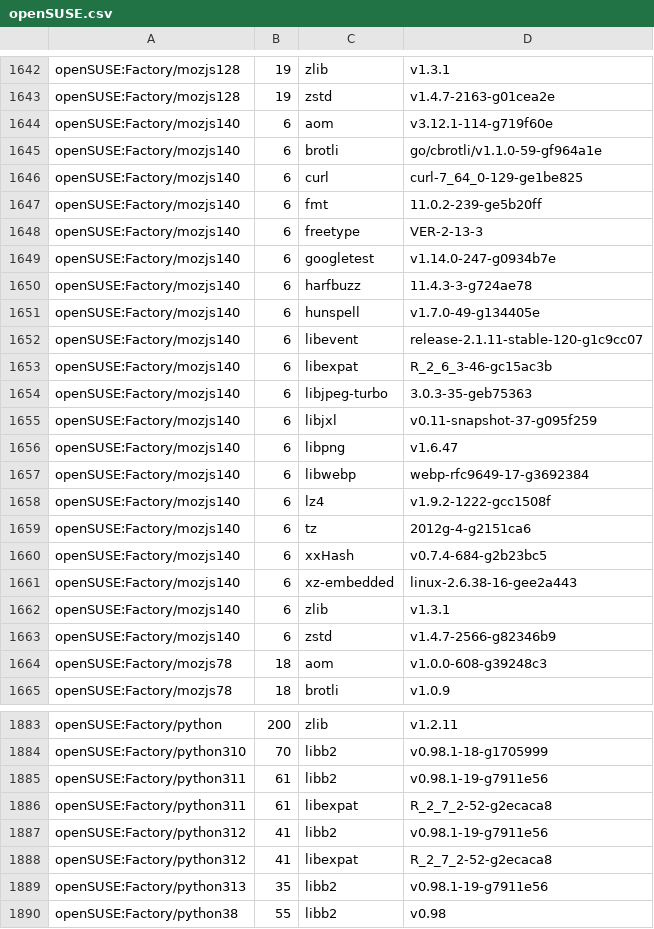
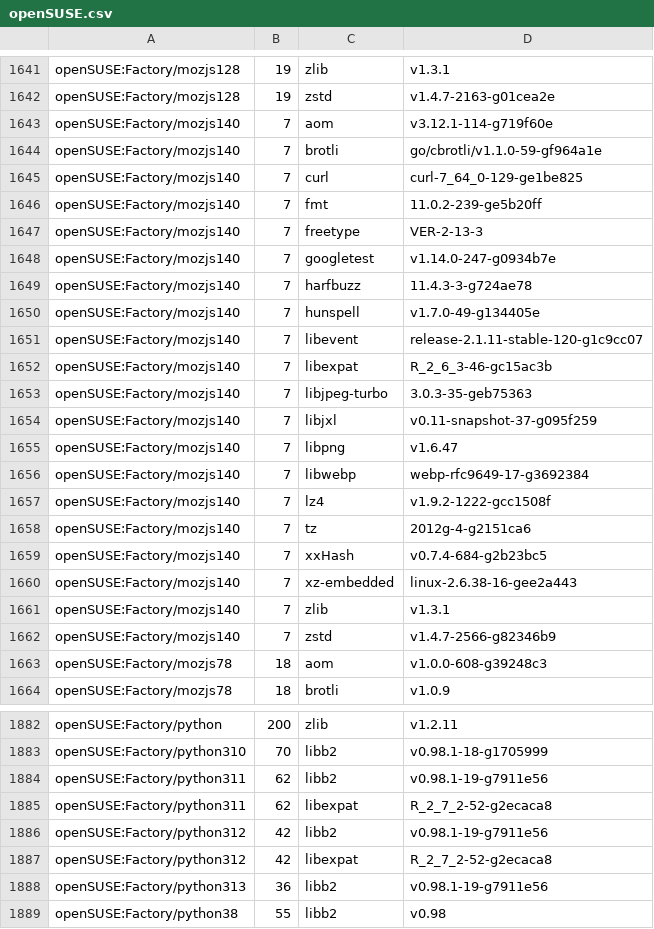
Before and after one commit to wfrisch/idlib_results, a CSV file: openSUSE.csv, drawn as a sheet; only a part is shown, gaps mark what is left out; the diff covers the shown part only.

```diff
--- a/openSUSE.csv
+++ b/openSUSE.csv
@@ -1643,22 +1642,22 @@ openSUSE:Factory/mozjs128,19,zlib,v1.3.1
 openSUSE:Factory/mozjs128,19,zstd,v1.4.7-2163-g01cea2e
-openSUSE:Factory/mozjs140,6,aom,v3.12.1-114-g719f60e
-openSUSE:Factory/mozjs140,6,brotli,go/cbrotli/v1.1.0-59-gf964a1e
-openSUSE:Factory/mozjs140,6,curl,curl-7_64_0-129-ge1be825
-openSUSE:Factory/mozjs140,6,fmt,11.0.2-239-ge5b20ff
-openSUSE:Factory/mozjs140,6,freetype,VER-2-13-3
-openSUSE:Factory/mozjs140,6,googletest,v1.14.0-247-g0934b7e
-openSUSE:Factory/mozjs140,6,harfbuzz,11.4.3-3-g724ae78
-openSUSE:Factory/mozjs140,6,hunspell,v1.7.0-49-g134405e
-openSUSE:Factory/mozjs140,6,libevent,release-2.1.11-stable-120-g1c9cc07
-openSUSE:Factory/mozjs140,6,libexpat,R_2_6_3-46-gc15ac3b
-openSUSE:Factory/mozjs140,6,libjpeg-turbo,3.0.3-35-geb75363
-openSUSE:Factory/mozjs140,6,libjxl,v0.11-snapshot-37-g095f259
-openSUSE:Factory/mozjs140,6,libpng,v1.6.47
-openSUSE:Factory/mozjs140,6,libwebp,webp-rfc9649-17-g3692384
-openSUSE:Factory/mozjs140,6,lz4,v1.9.2-1222-gcc1508f
-openSUSE:Factory/mozjs140,6,tz,2012g-4-g2151ca6
-openSUSE:Factory/mozjs140,6,xxHash,v0.7.4-684-g2b23bc5
-openSUSE:Factory/mozjs140,6,xz-embedded,linux-2.6.38-16-gee2a443
-openSUSE:Factory/mozjs140,6,zlib,v1.3.1
-openSUSE:Factory/mozjs140,6,zstd,v1.4.7-2566-g82346b9
+openSUSE:Factory/mozjs140,7,aom,v3.12.1-114-g719f60e
+openSUSE:Factory/mozjs140,7,brotli,go/cbrotli/v1.1.0-59-gf964a1e
+openSUSE:Factory/mozjs140,7,curl,curl-7_64_0-129-ge1be825
+openSUSE:Factory/mozjs140,7,fmt,11.0.2-239-ge5b20ff
+openSUSE:Factory/mozjs140,7,freetype,VER-2-13-3
+openSUSE:Factory/mozjs140,7,googletest,v1.14.0-247-g0934b7e
+openSUSE:Factory/mozjs140,7,harfbuzz,11.4.3-3-g724ae78
+openSUSE:Factory/mozjs140,7,hunspell,v1.7.0-49-g134405e
+openSUSE:Factory/mozjs140,7,libevent,release-2.1.11-stable-120-g1c9cc07
+openSUSE:Factory/mozjs140,7,libexpat,R_2_6_3-46-gc15ac3b
+openSUSE:Factory/mozjs140,7,libjpeg-turbo,3.0.3-35-geb75363
+openSUSE:Factory/mozjs140,7,libjxl,v0.11-snapshot-37-g095f259
+openSUSE:Factory/mozjs140,7,libpng,v1.6.47
+openSUSE:Factory/mozjs140,7,libwebp,webp-rfc9649-17-g3692384
+openSUSE:Factory/mozjs140,7,lz4,v1.9.2-1222-gcc1508f
+openSUSE:Factory/mozjs140,7,tz,2012g-4-g2151ca6
+openSUSE:Factory/mozjs140,7,xxHash,v0.7.4-684-g2b23bc5
+openSUSE:Factory/mozjs140,7,xz-embedded,linux-2.6.38-16-gee2a443
+openSUSE:Factory/mozjs140,7,zlib,v1.3.1
+openSUSE:Factory/mozjs140,7,zstd,v1.4.7-2566-g82346b9
 openSUSE:Factory/mozjs78,18,aom,v1.0.0-608-g39248c3
@@ -1884,7 +1883,7 @@ openSUSE:Factory/python,200,zlib,v1.2.11
 openSUSE:Factory/python310,70,libb2,v0.98.1-18-g1705999
-openSUSE:Factory/python311,61,libb2,v0.98.1-19-g7911e56
-openSUSE:Factory/python311,61,libexpat,R_2_7_2-52-g2ecaca8
-openSUSE:Factory/python312,41,libb2,v0.98.1-19-g7911e56
-openSUSE:Factory/python312,41,libexpat,R_2_7_2-52-g2ecaca8
-openSUSE:Factory/python313,35,libb2,v0.98.1-19-g7911e56
+openSUSE:Factory/python311,62,libb2,v0.98.1-19-g7911e56
+openSUSE:Factory/python311,62,libexpat,R_2_7_2-52-g2ecaca8
+openSUSE:Factory/python312,42,libb2,v0.98.1-19-g7911e56
+openSUSE:Factory/python312,42,libexpat,R_2_7_2-52-g2ecaca8
+openSUSE:Factory/python313,36,libb2,v0.98.1-19-g7911e56
 openSUSE:Factory/python38,55,libb2,v0.98
```
Also changed, not shown: 2 added rows, 2 removed rows and 70 edited cells elsewhere in this file.
